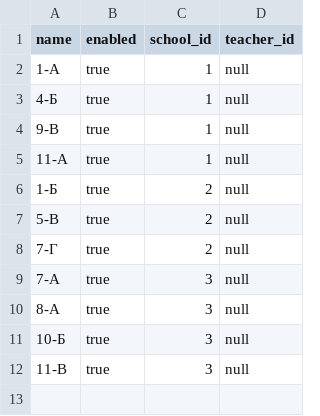
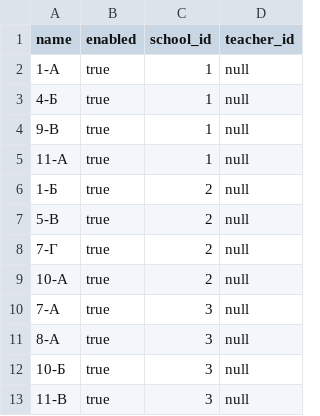
Before and after one commit to booklover93182167/SchoolNet, a CSV file: src/main/resources/config/liquibase/form.csv, drawn as a sheet; the diff names each change by its address in the sheet, - before the commit and + after, or states it on an @@ line.

```diff
--- a/src/main/resources/config/liquibase/form.csv
+++ b/src/main/resources/config/liquibase/form.csv
+row 9: 10-А | true | 2 | null
```
Also changed, not shown: 43 other files.
